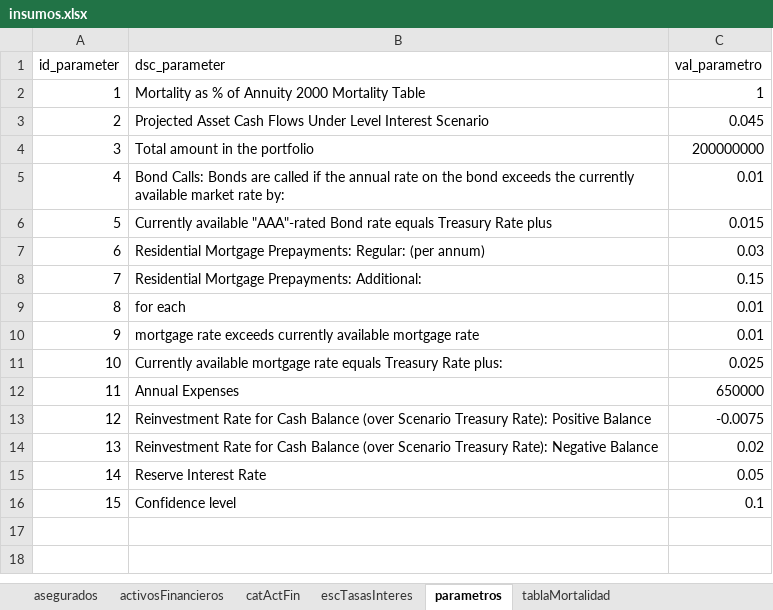
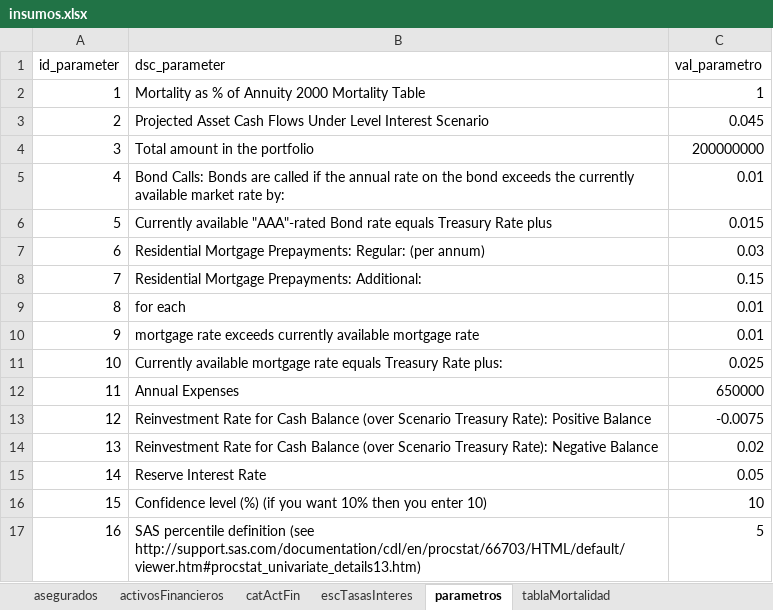
Before and after one commit to jenriqps/aar, an Excel workbook: DAT/extraccion/insumos/insumos.xlsx, sheet parametros, drawn as a sheet; values as stored, in another font and other column widths than the file's, no borders; removed rows and columns are numbered as before the commit, all else as after; the diff names each change by its address in the sheet, - before the commit and + after, or states it on an @@ line.

Commit message:
Cambios
Se agrega: 1) el nivel de confianza como un parámetro, 2) la forma de cálculo del percentil se agrega como parámetro, 3) se agrega la esperanza de vida al análisis exploratorio

```diff
--- a/DAT/extraccion/insumos/insumos.xlsx (sheet parametros)
+++ b/DAT/extraccion/insumos/insumos.xlsx (sheet parametros)
-row 16: 15 | Confidence level | 0.1
+row 16: 15 | Confidence level (%) (if you want 10% then you enter 10) | 10
+row 17: 16 | SAS percentile definition (see http://support.sas.com/documentation/cdl/en/procstat/66703/HTML/default/viewer.htm#procstat_univariate_details13.htm) | 5
```
Also changed, not shown: 3 other files.
